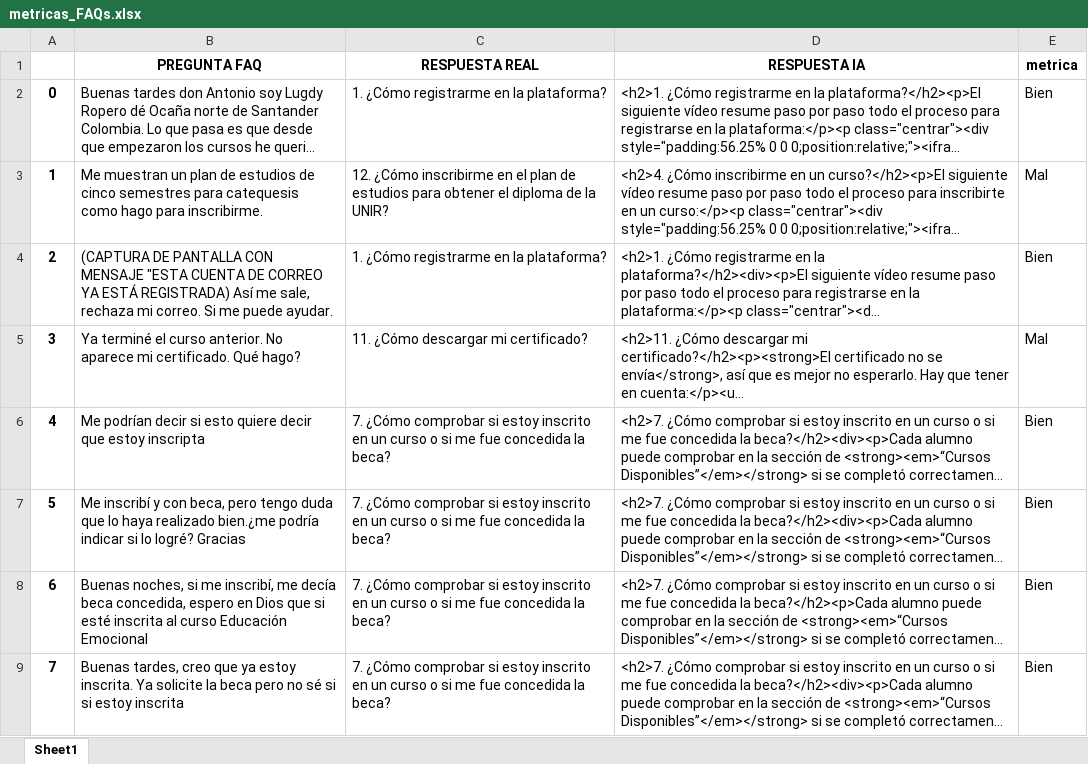
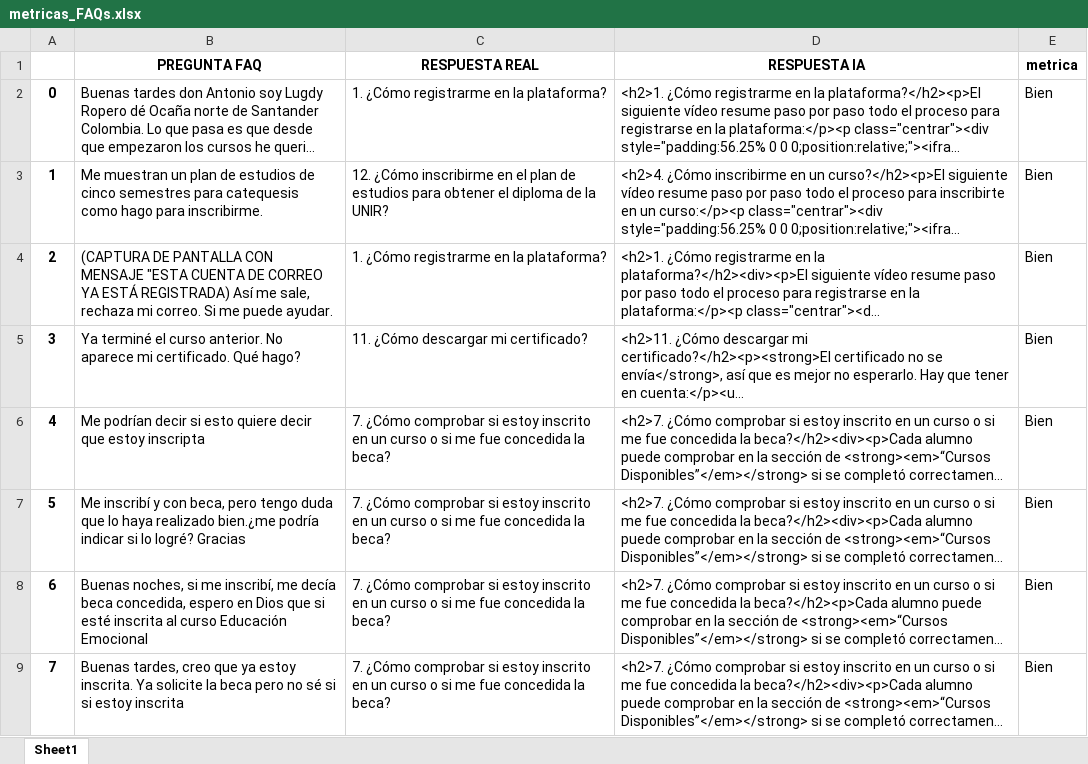
Before and after one commit to JuanCastillo-UNIR/MoodleIA, an Excel workbook: docs/metricas_FAQs.xlsx, sheet Sheet1, drawn as a sheet; only a part is shown; long unchanged cells end in …; values as stored, in another font and other column widths than the file's, no borders; the diff covers the shown part only; the diff names each change by its address in the sheet, - before the commit and + after, or states it on an @@ line.

```diff
--- a/docs/metricas_FAQs.xlsx (sheet Sheet1)
+++ b/docs/metricas_FAQs.xlsx (sheet Sheet1)
-E3 (metrica): Mal
+E3 (metrica): Bien
-E5 (metrica): Mal
+E5 (metrica): Bien
```
Also changed, not shown: 10 edited cells and cell formats elsewhere in this sheet, 14 other files.
